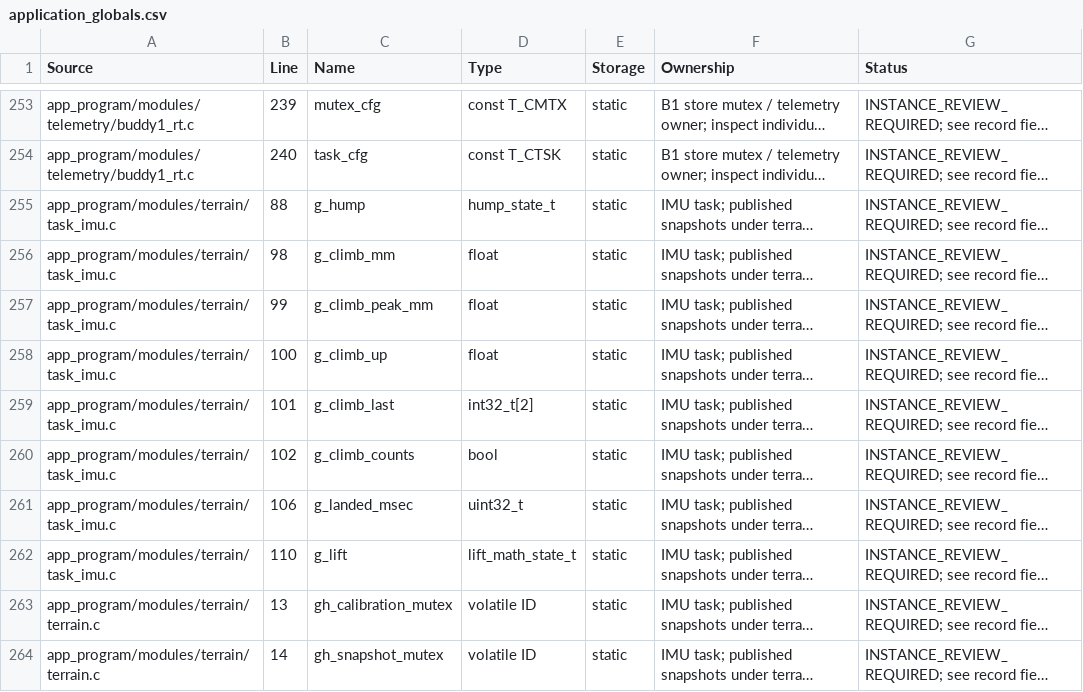
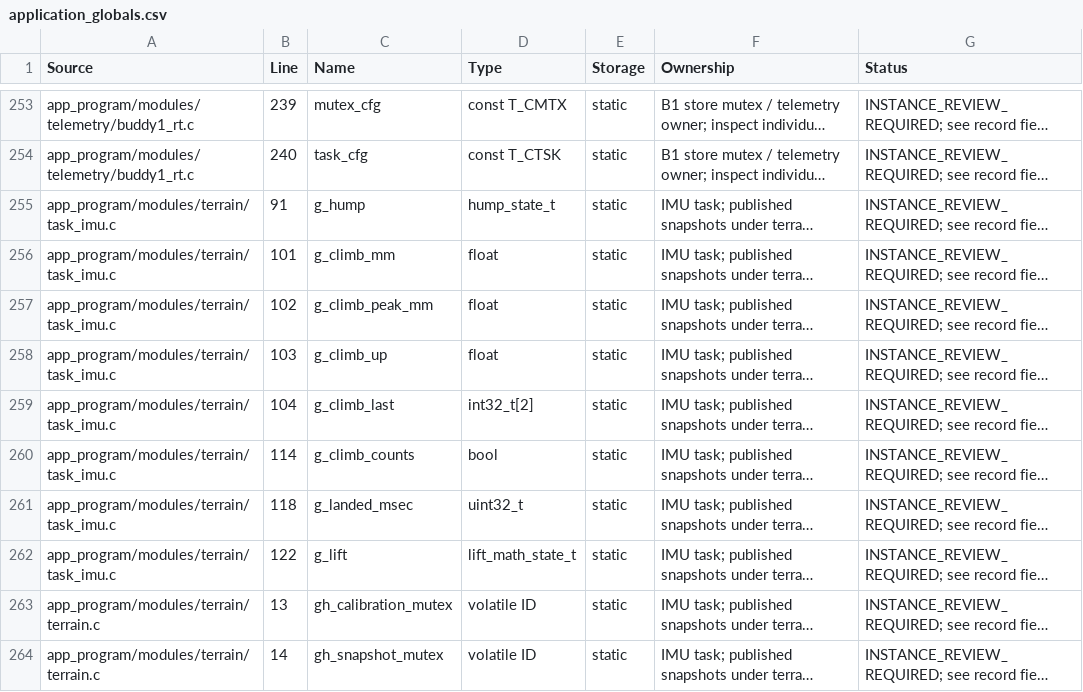
Before and after one commit to hax10001/inf2004-g7, a CSV file: docs/min-bits/application_globals.csv, drawn as a sheet; only a part is shown, gaps mark what is left out; long unchanged cells end in …; the diff names each change by its address in the sheet, - before the commit and + after, or states it on an @@ line.

```diff
--- a/docs/min-bits/application_globals.csv
+++ b/docs/min-bits/application_globals.csv
-B255 (Line): 88
+B255 (Line): 91
-B256 (Line): 98
+B256 (Line): 101
-B257 (Line): 99
+B257 (Line): 102
-B258 (Line): 100
+B258 (Line): 103
-B259 (Line): 101
+B259 (Line): 104
-B260 (Line): 102
+B260 (Line): 114
-B261 (Line): 106
+B261 (Line): 118
-B262 (Line): 110
+B262 (Line): 122
```
Also changed, not shown: docs/min-bits/application_fields.csv, docs/min-bits/record_sizes.csv, 4 other files.
